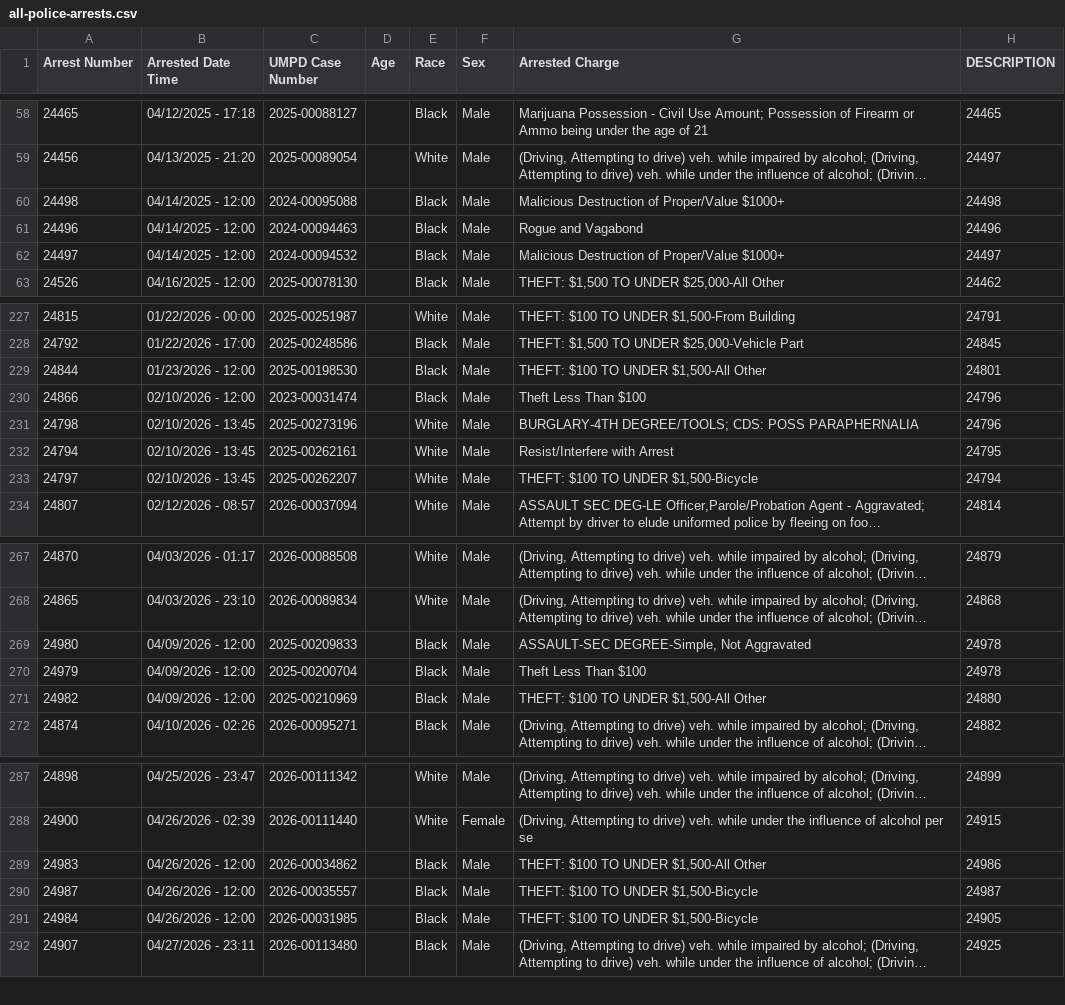
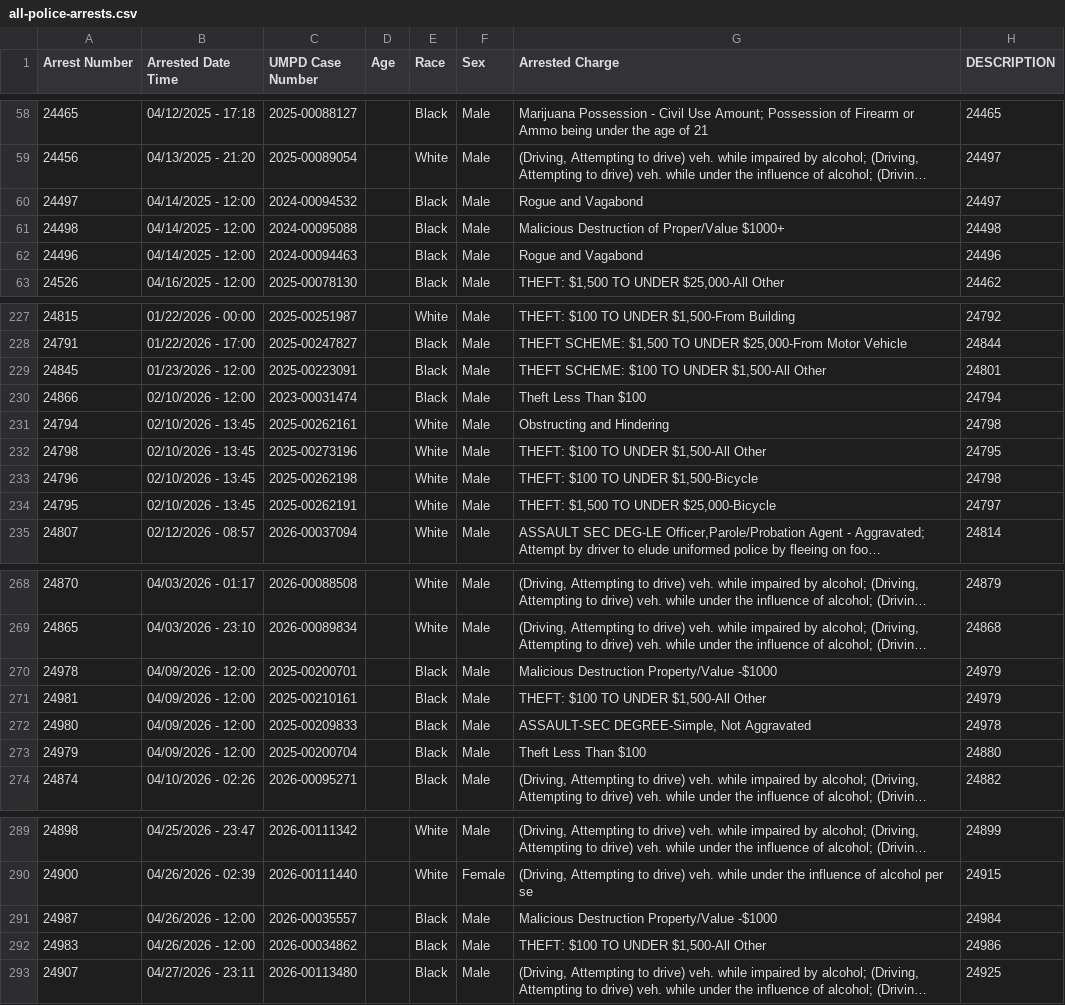
Before and after one commit to dwillis/umpd-logs, a CSV file: data/all-police-arrests.csv, drawn as a sheet; only a part is shown, gaps mark what is left out; long unchanged cells end in …; removed rows and columns are numbered as before the commit, all else as after; the diff covers the shown part only; the diff names each change by its address in the sheet, - before the commit and + after, or states it on an @@ line.

```diff
--- a/data/all-police-arrests.csv
+++ b/data/all-police-arrests.csv
+row 60: 24497 | 04/14/2025 - 12:00 | 2024-00094532 |  | Black | Male | Rogue and Vagabond | 24497
-row 62: 24497 | 04/14/2025 - 12:00 | 2024-00094532 |  | Black | Male | Malicious Destruction of Proper/Value $1000+ | 24497
-H227 (DESCRIPTION): 24791
+H227 (DESCRIPTION): 24792
-A228 (Arrest Number): 24792
+A228 (Arrest Number): 24791
-C228 (UMPD Case Number): 2025-00248586
+C228 (UMPD Case Number): 2025-00247827
-G228 (Arrested Charge): THEFT: $1,500 TO UNDER $25,000-Vehicle Part
+G228 (Arrested Charge): THEFT SCHEME: $1,500 TO UNDER $25,000-From Motor Vehicle
-H228 (DESCRIPTION): 24845
+H228 (DESCRIPTION): 24844
@@ row 229 moved to row 347: 24844 @@
@@ row 353 moved to row 229: 24845 @@
-H230 (DESCRIPTION): 24796
+H230 (DESCRIPTION): 24794
-row 231: 24798 | 02/10/2026 - 13:45 | 2025-00273196 |  | White | Male | BURGLARY-4TH DEGREE/TOOLS; CDS: POSS PARAPHERNALIA | 24796
-G231 (Arrested Charge): Resist/Interfere with Arrest
+G231 (Arrested Charge): Obstructing and Hindering
-H231 (DESCRIPTION): 24795
+H231 (DESCRIPTION): 24798
-A232 (Arrest Number): 24797
+A232 (Arrest Number): 24798
-C232 (UMPD Case Number): 2025-00262207
+C232 (UMPD Case Number): 2025-00273196
-G232 (Arrested Charge): THEFT: $100 TO UNDER $1,500-Bicycle
+G232 (Arrested Charge): THEFT: $100 TO UNDER $1,500-All Other
-H232 (DESCRIPTION): 24794
+H232 (DESCRIPTION): 24795
@@ row 348 moved to row 233: 24796 @@
@@ row 354 moved to row 234: 24795 @@
+row 270: 24978 | 04/09/2026 - 12:00 | 2025-00200701 |  | Black | Male | Malicious Destruction Property/Value -$1000 | 24979
@@ row 350 moved to row 271: 24981 @@
-H273 (DESCRIPTION): 24978
+H273 (DESCRIPTION): 24880
@@ row 271 moved to row 349: 24982 @@
+row 291: 24987 | 04/26/2026 - 12:00 | 2026-00035557 |  | Black | Male | Malicious Destruction Property/Value -$1000 | 24984
-row 290: 24987 | 04/26/2026 - 12:00 | 2026-00035557 |  | Black | Male | THEFT: $100 TO UNDER $1,500-Bicycle | 24987
@@ row 291 moved to row 350: 24984 @@
```
Also changed, not shown: 3 added rows, 3 removed rows, 31 moved rows and 21 edited cells elsewhere in this file, 2 other files.
